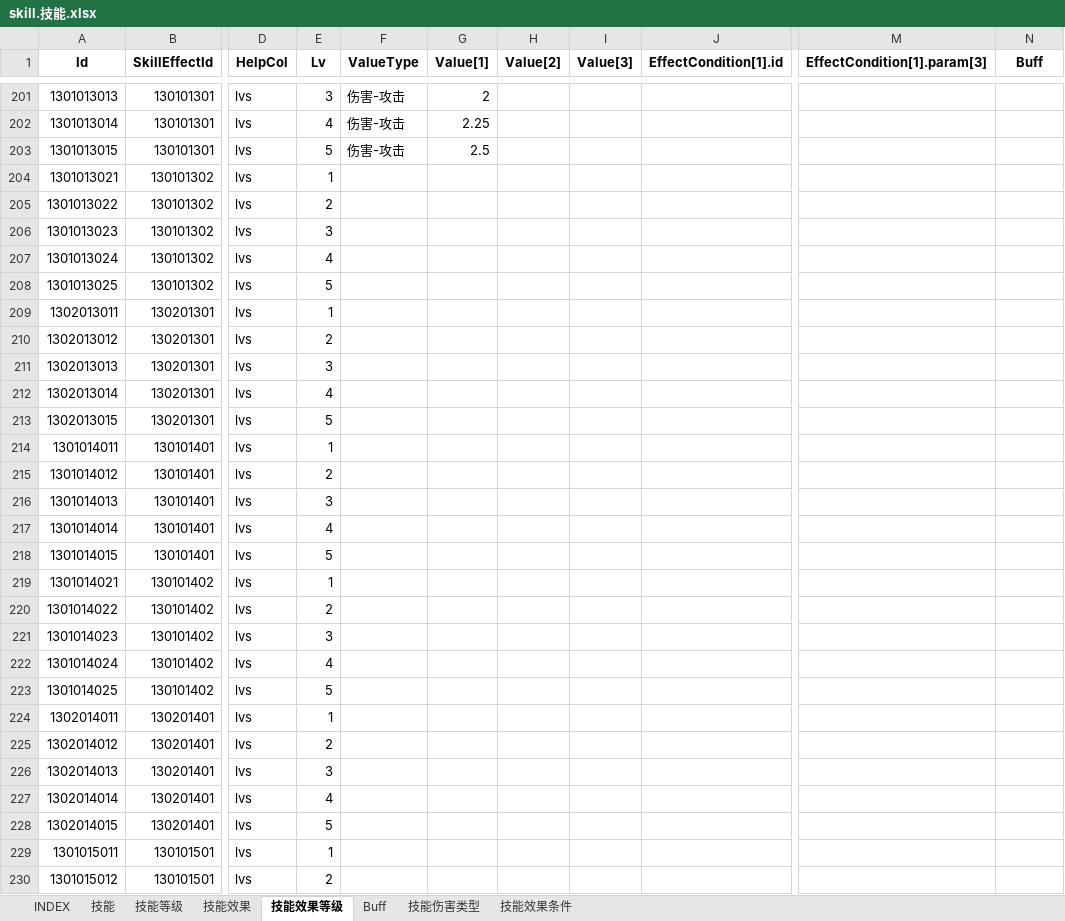
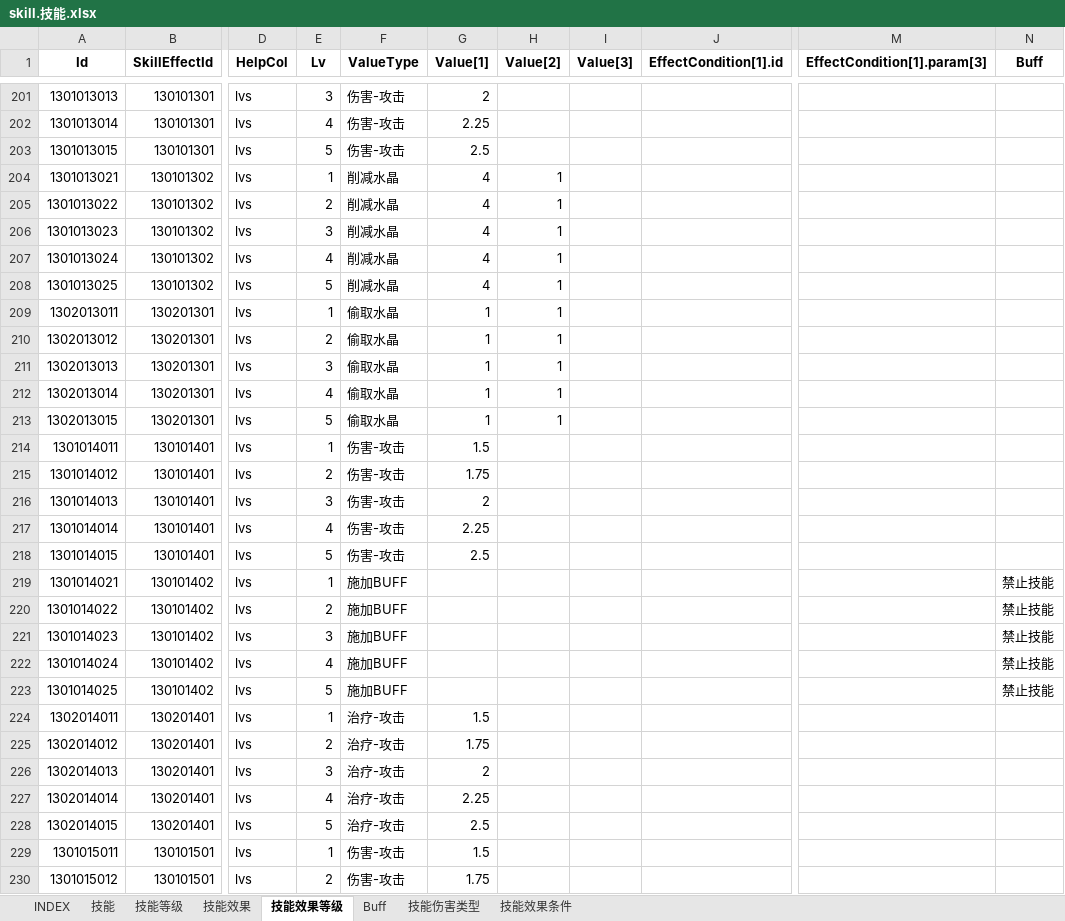
Before and after one commit to hataksumo/ExcelToLua, an Excel workbook: Excel/镇魂街/skill.技能.xlsx, sheet 技能效果等级, drawn as a sheet; only a part is shown, gaps mark what is left out; values as stored, in another font and other column widths than the file's, no borders; the diff covers the shown part only; the diff names each change by its address in the sheet, - before the commit and + after, or states it on an @@ line.

```diff
--- a/Excel/镇魂街/skill.技能.xlsx (sheet 技能效果等级)
+++ b/Excel/镇魂街/skill.技能.xlsx (sheet 技能效果等级)
-F204:F208 (ValueType): (empty)
+F204:F208 (ValueType): 削减水晶
-G204:G208 (Value[1]): (empty)
+G204:G208 (Value[1]): 4
-H204:H213 (Value[2]): (empty)
+H204:H213 (Value[2]): 1
-F209:F213 (ValueType): (empty)
+F209:F213 (ValueType): 偷取水晶
-G209:G213 (Value[1]): (empty)
+G209:G213 (Value[1]): 1
-F214:F218 (ValueType): (empty)
+F214:F218 (ValueType): 伤害-攻击
-G214 (Value[1]): (empty)
+G214 (Value[1]): 1.5
-G215 (Value[1]): (empty)
+G215 (Value[1]): 1.75
-G216 (Value[1]): (empty)
+G216 (Value[1]): 2
-G217 (Value[1]): (empty)
+G217 (Value[1]): 2.25
-G218 (Value[1]): (empty)
+G218 (Value[1]): 2.5
-F219:F223 (ValueType): (empty)
+F219:F223 (ValueType): 施加BUFF
-N219:N223 (Buff): (empty)
+N219:N223 (Buff): 禁止技能
-F224:F228 (ValueType): (empty)
+F224:F228 (ValueType): 治疗-攻击
-G224 (Value[1]): (empty)
+G224 (Value[1]): 1.5
-G225 (Value[1]): (empty)
+G225 (Value[1]): 1.75
-G226 (Value[1]): (empty)
+G226 (Value[1]): 2
-G227 (Value[1]): (empty)
+G227 (Value[1]): 2.25
-G228 (Value[1]): (empty)
+G228 (Value[1]): 2.5
-F229:F230 (ValueType): (empty)
+F229:F230 (ValueType): 伤害-攻击
-G229 (Value[1]): (empty)
+G229 (Value[1]): 1.5
-G230 (Value[1]): (empty)
+G230 (Value[1]): 1.75
```
Also changed, not shown: 10 removed rows and 166 edited cells elsewhere in this sheet, sheet Buff, sheet 技能效果, sheet 技能伤害类型, formulas that keep their value, Excel/镇魂街/property.属性.xlsx.
